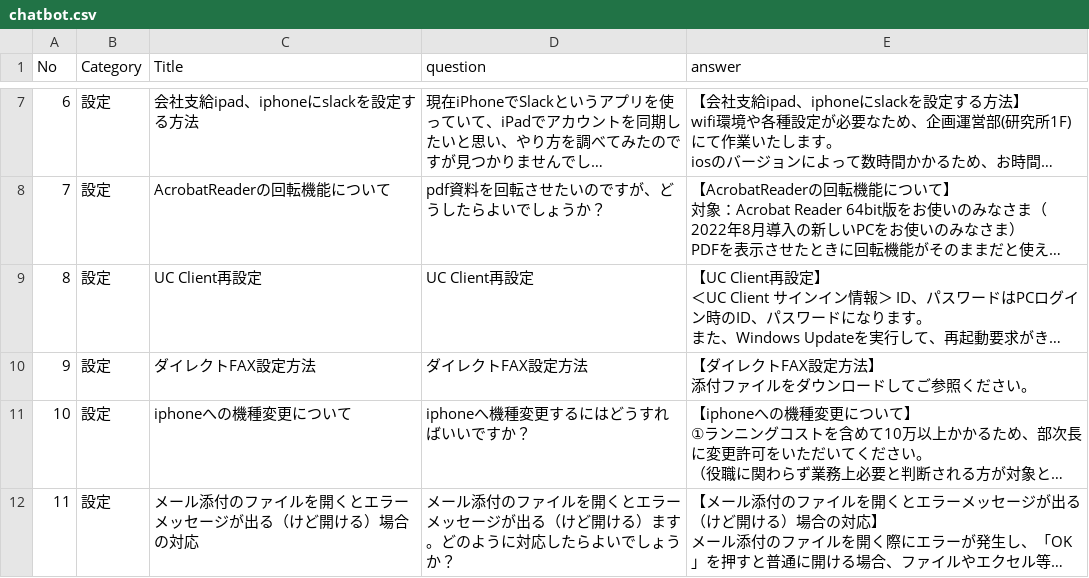
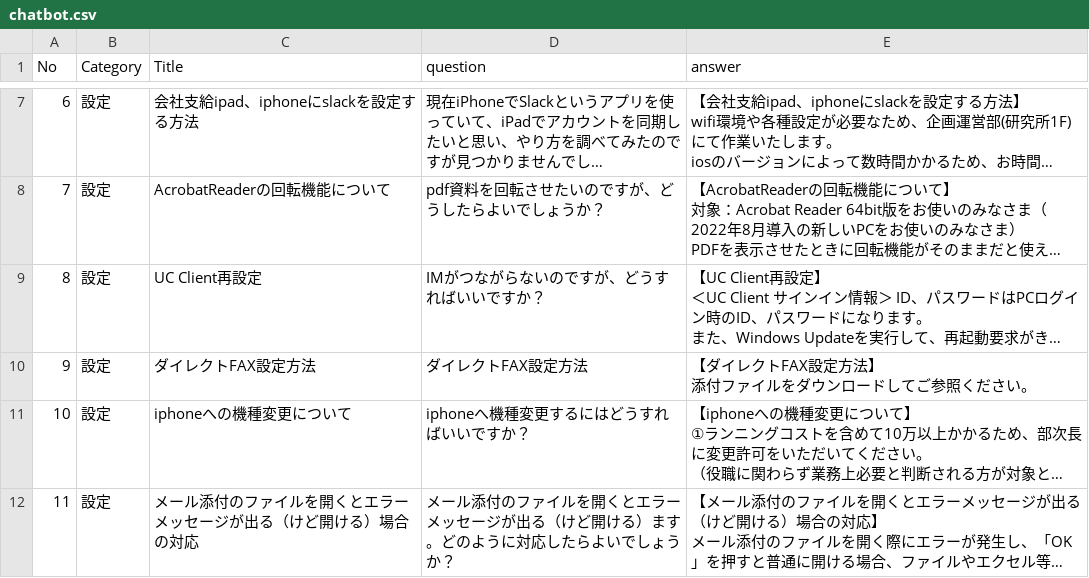
Before and after one commit to mikasannn/flask_app, a CSV file: chatbot.csv, drawn as a sheet; only a part is shown, gaps mark what is left out; long unchanged cells end in …; the diff covers the shown part only; the diff names each change by its address in the sheet, - before the commit and + after, or states it on an @@ line.

```diff
--- a/chatbot.csv
+++ b/chatbot.csv
-D9 (question): UC Client再設定
+D9 (question): IMがつながらないのですが、どうすればいいですか？
```
Also changed, not shown: 1 edited cell elsewhere in this file, src/chatbot.csv, 2 other files.
